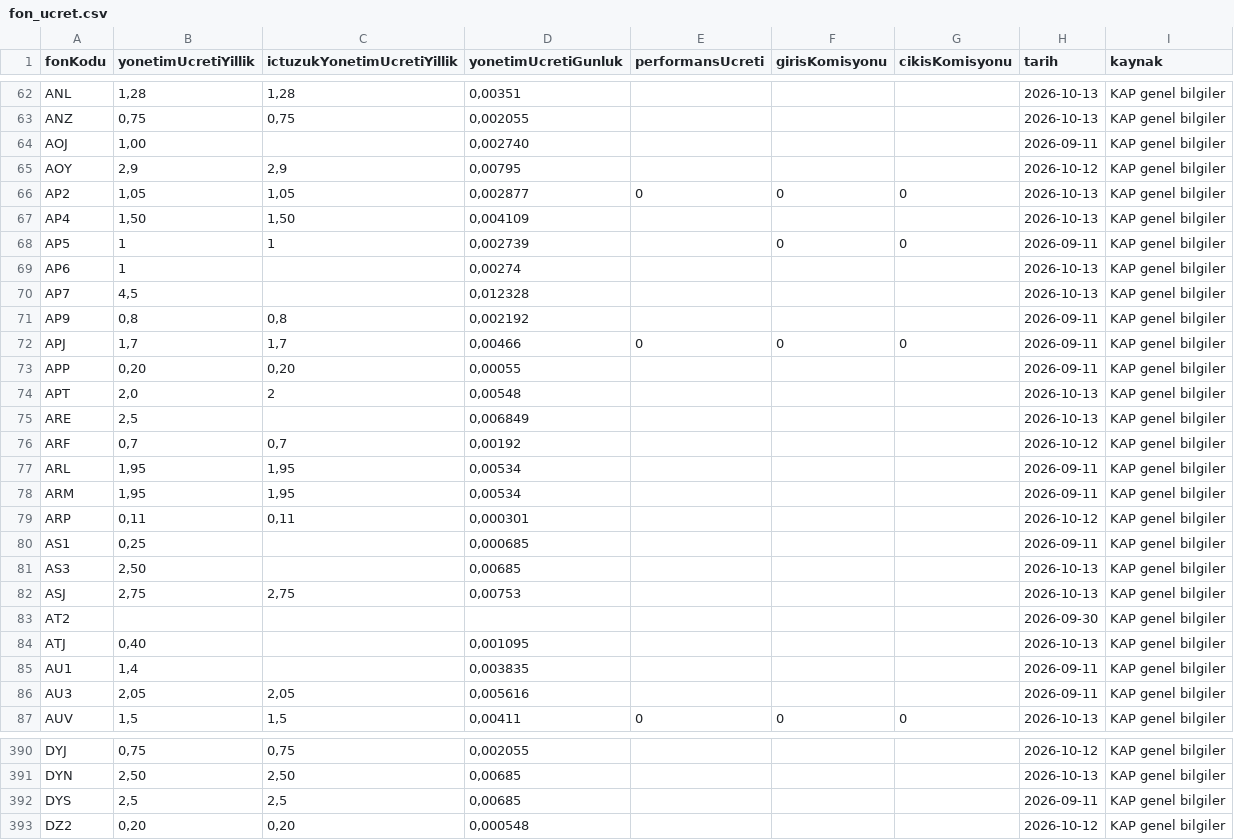
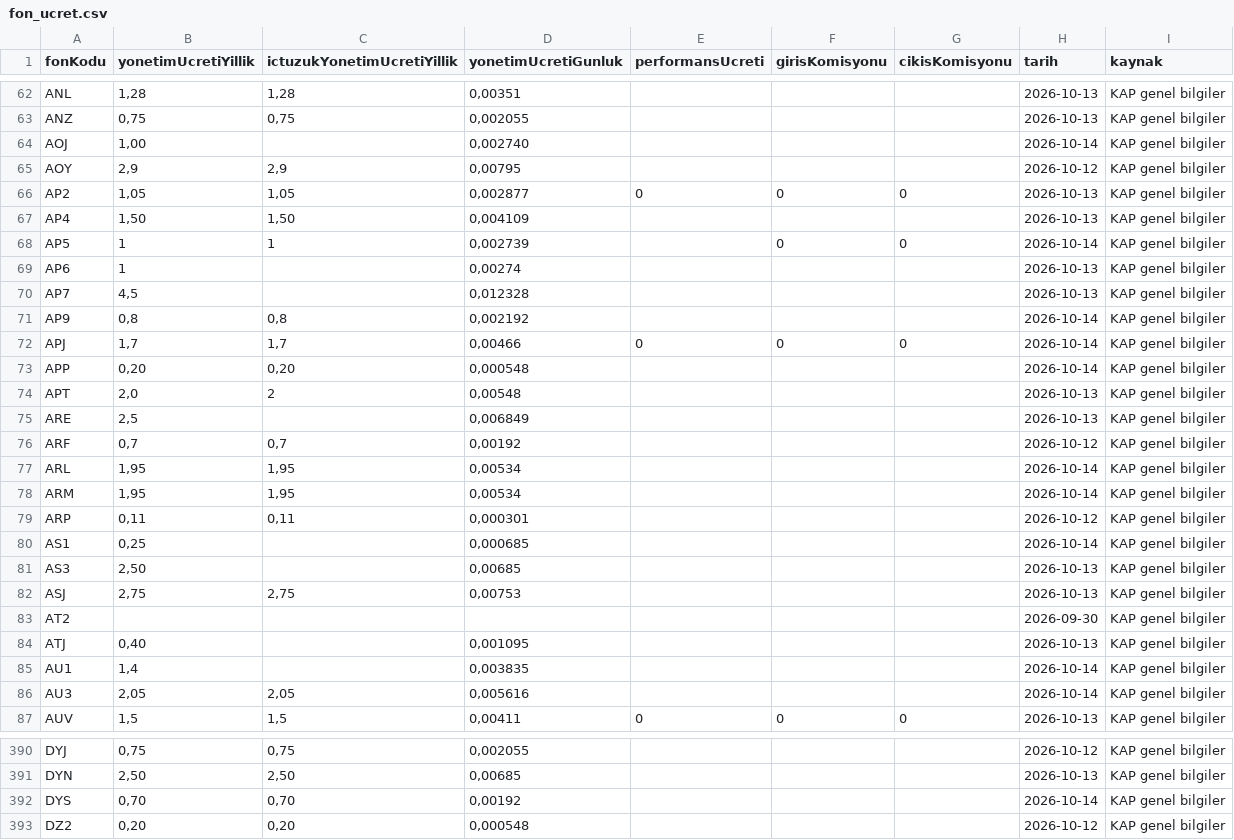
Before and after one commit to sercannnnn/fon-analiz-veri, a CSV file: veri/fon_ucret.csv, drawn as a sheet; only a part is shown, gaps mark what is left out; the diff covers the shown part only.

```diff
--- a/veri/fon_ucret.csv
+++ b/veri/fon_ucret.csv
@@ -63,3 +63,3 @@ ANL,"1,28","1,28","0,00351",,,,2026-10-13,KAP genel bilgiler
 ANZ,"0,75","0,75","0,002055",,,,2026-10-13,KAP genel bilgiler
-AOJ,"1,00",,"0,002740",,,,2026-09-11,KAP genel bilgiler
+AOJ,"1,00",,"0,002740",,,,2026-10-14,KAP genel bilgiler
 AOY,"2,9","2,9","0,00795",,,,2026-10-12,KAP genel bilgiler
@@ -67,8 +67,8 @@ AP2,"1,05","1,05","0,002877",0,0,0,2026-10-13,KAP genel bilgiler
 AP4,"1,50","1,50","0,004109",,,,2026-10-13,KAP genel bilgiler
-AP5,1,1,"0,002739",,0,0,2026-09-11,KAP genel bilgiler
+AP5,1,1,"0,002739",,0,0,2026-10-14,KAP genel bilgiler
 AP6,1,,"0,00274",,,,2026-10-13,KAP genel bilgiler
 AP7,"4,5",,"0,012328",,,,2026-10-13,KAP genel bilgiler
-AP9,"0,8","0,8","0,002192",,,,2026-09-11,KAP genel bilgiler
-APJ,"1,7","1,7","0,00466",0,0,0,2026-09-11,KAP genel bilgiler
-APP,"0,20","0,20","0,00055",,,,2026-09-11,KAP genel bilgiler
+AP9,"0,8","0,8","0,002192",,,,2026-10-14,KAP genel bilgiler
+APJ,"1,7","1,7","0,00466",0,0,0,2026-10-14,KAP genel bilgiler
+APP,"0,20","0,20","0,000548",,,,2026-10-14,KAP genel bilgiler
 APT,"2,0",2,"0,00548",,,,2026-10-13,KAP genel bilgiler
@@ -76,6 +76,6 @@ ARE,"2,5",,"0,006849",,,,2026-10-13,KAP genel bilgiler
 ARF,"0,7","0,7","0,00192",,,,2026-10-12,KAP genel bilgiler
-ARL,"1,95","1,95","0,00534",,,,2026-09-11,KAP genel bilgiler
-ARM,"1,95","1,95","0,00534",,,,2026-09-11,KAP genel bilgiler
+ARL,"1,95","1,95","0,00534",,,,2026-10-14,KAP genel bilgiler
+ARM,"1,95","1,95","0,00534",,,,2026-10-14,KAP genel bilgiler
 ARP,"0,11","0,11","0,000301",,,,2026-10-12,KAP genel bilgiler
-AS1,"0,25",,"0,000685",,,,2026-09-11,KAP genel bilgiler
+AS1,"0,25",,"0,000685",,,,2026-10-14,KAP genel bilgiler
 AS3,"2,50",,"0,00685",,,,2026-10-13,KAP genel bilgiler
@@ -84,4 +84,4 @@ AT2,,,,,,,2026-09-30,KAP genel bilgiler
 ATJ,"0,40",,"0,001095",,,,2026-10-13,KAP genel bilgiler
-AU1,"1,4",,"0,003835",,,,2026-09-11,KAP genel bilgiler
-AU3,"2,05","2,05","0,005616",,,,2026-09-11,KAP genel bilgiler
+AU1,"1,4",,"0,003835",,,,2026-10-14,KAP genel bilgiler
+AU3,"2,05","2,05","0,005616",,,,2026-10-14,KAP genel bilgiler
 AUV,"1,5","1,5","0,00411",0,0,0,2026-10-13,KAP genel bilgiler
@@ -391,3 +391,3 @@ DYJ,"0,75","0,75","0,002055",,,,2026-10-12,KAP genel bilgiler
 DYN,"2,50","2,50","0,00685",,,,2026-10-13,KAP genel bilgiler
-DYS,"2,5","2,5","0,00685",,,,2026-09-11,KAP genel bilgiler
+DYS,"0,70","0,70","0,00192",,,,2026-10-14,KAP genel bilgiler
 DZ2,"0,20","0,20","0,000548",,,,2026-10-12,KAP genel bilgiler
```
Also changed, not shown: 90 edited cells elsewhere in this file, 3 other files.
